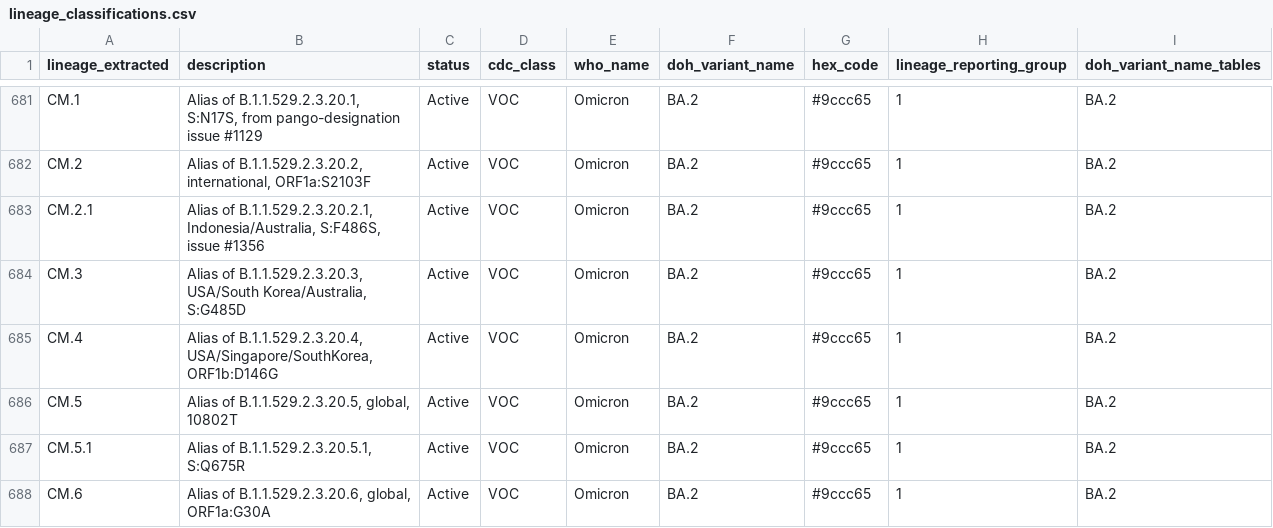
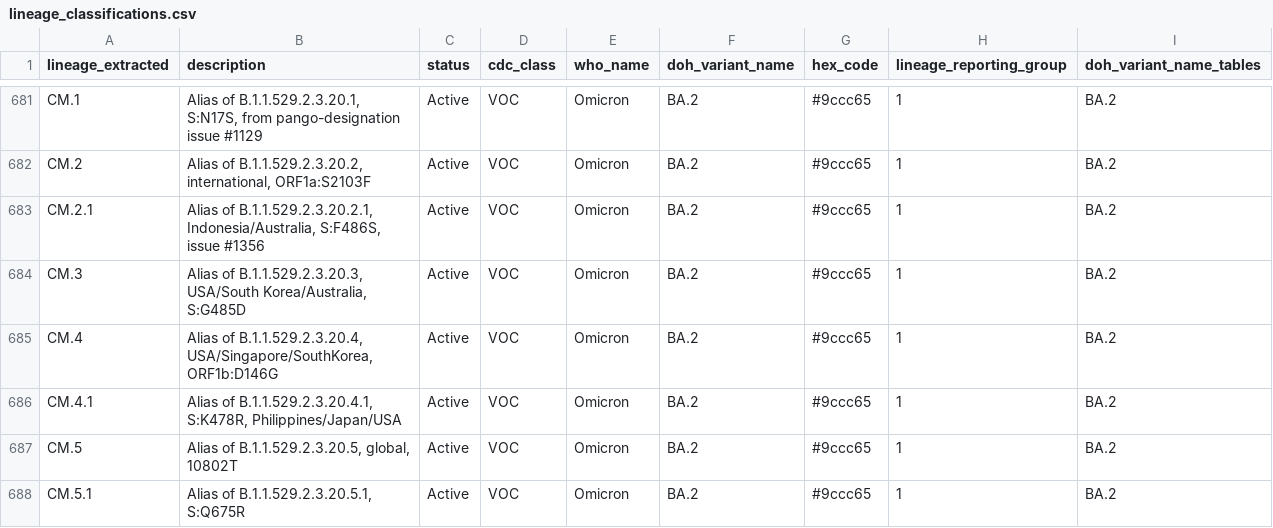
Before and after one commit to northwest-pgcoe/lineage_classifications, a CSV file: lineage_classifications.csv, drawn as a sheet; only a part is shown, gaps mark what is left out; the shorter side is filled out with more unchanged rows; the diff covers the shown part only; the diff names each change by its address in the sheet, - before the commit and + after, or states it on an @@ line.

```diff
--- a/lineage_classifications.csv
+++ b/lineage_classifications.csv
+row 686: CM.4.1 | Alias of B.1.1.529.2.3.20.4.1, S:K478R, Philippines/Japan/USA | Active | VOC | Omicron | BA.2 | #9ccc65 | 1 | BA.2
```
Also changed, not shown: 10 added rows and 8 edited cells elsewhere in this file.
